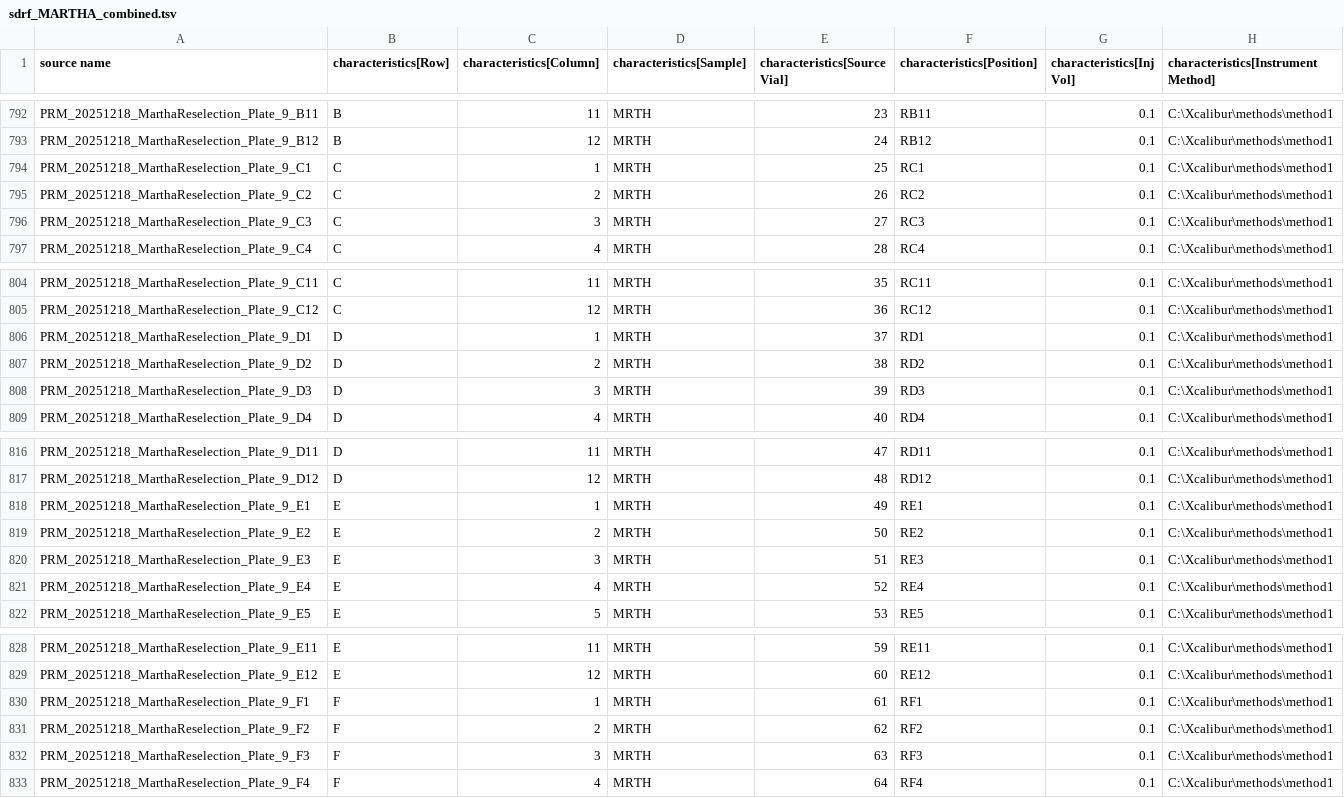
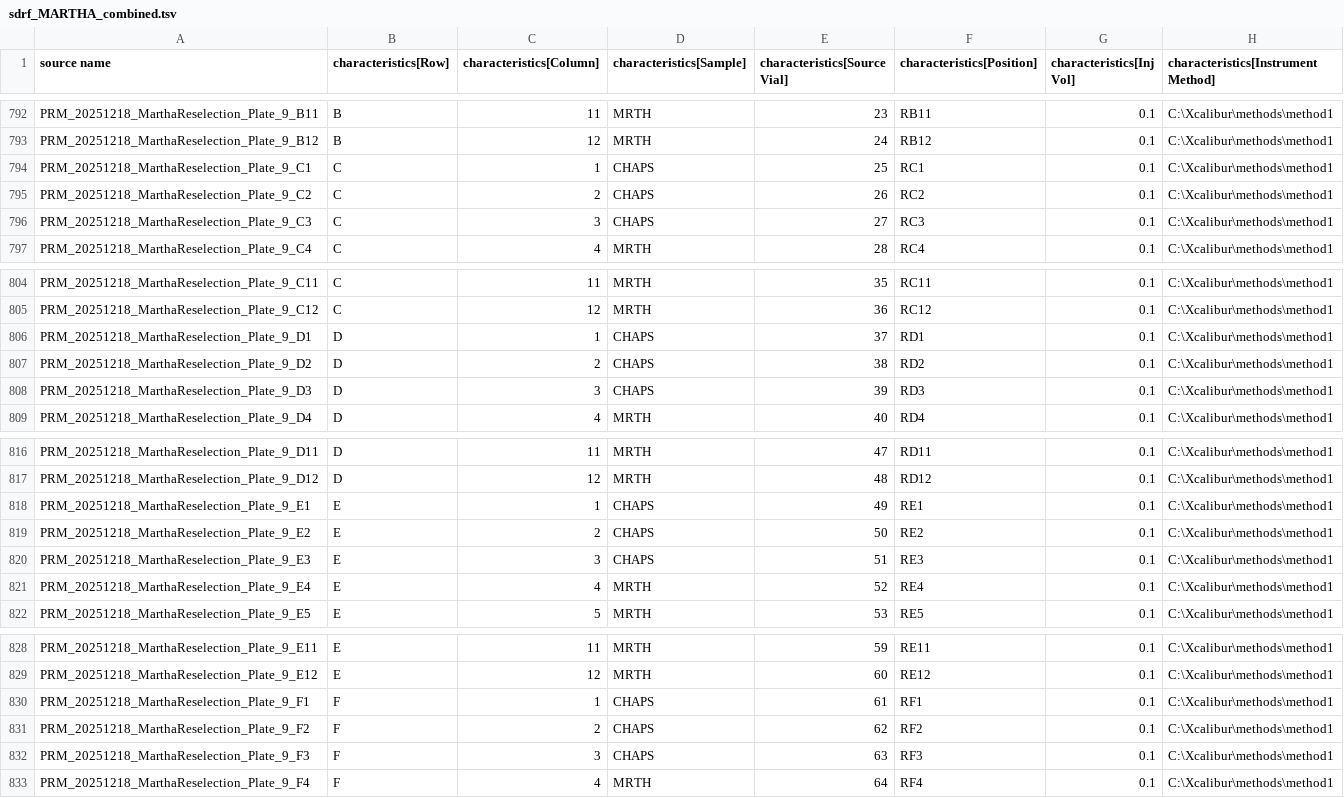
Before and after one commit to thanadol-git/kardemumma, a TSV file: sdrf/sdrf_MARTHA_combined.tsv, drawn as a sheet; only a part is shown, gaps mark what is left out; the diff covers the shown part only; the diff names each change by its address in the sheet, - before the commit and + after, or states it on an @@ line.

```diff
--- a/sdrf/sdrf_MARTHA_combined.tsv
+++ b/sdrf/sdrf_MARTHA_combined.tsv
-D794:D796 (characteristics[Sample]): MRTH
+D794:D796 (characteristics[Sample]): CHAPS
-D806:D808 (characteristics[Sample]): MRTH
+D806:D808 (characteristics[Sample]): CHAPS
-D818:D820 (characteristics[Sample]): MRTH
+D818:D820 (characteristics[Sample]): CHAPS
-D830:D832 (characteristics[Sample]): MRTH
+D830:D832 (characteristics[Sample]): CHAPS
```
Also changed, not shown: 3 removed rows and 12 edited cells elsewhere in this file.
